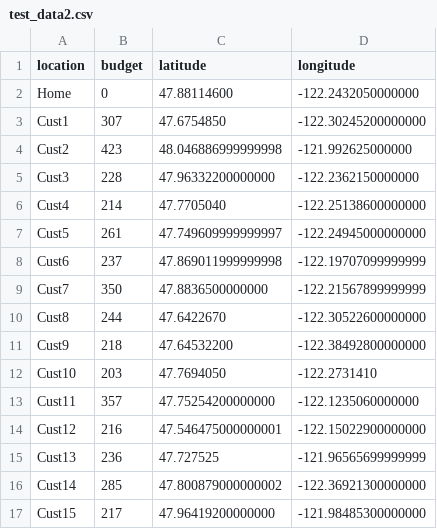
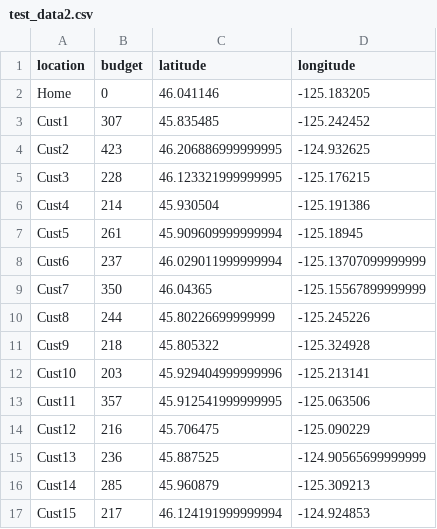
Before and after one commit to TyloBedo/C964-Conputer-Science-Capstone, a CSV file: route_wizard/data_manager/data/test_data2.csv, drawn as a sheet; only a part is shown; the diff covers the shown part only.

```diff
--- a/route_wizard/data_manager/data/test_data2.csv
+++ b/route_wizard/data_manager/data/test_data2.csv
@@ -1,17 +1,17 @@
 location,budget,latitude,longitude
-Home,0,47.88114600,-122.2432050000000
-Cust1,307,47.6754850,-122.30245200000000
-Cust2,423,48.046886999999998,-121.992625000000
-Cust3,228,47.96332200000000,-122.2362150000000
-Cust4,214,47.7705040,-122.25138600000000
-Cust5,261,47.749609999999997,-122.24945000000000
-Cust6,237,47.869011999999998,-122.19707099999999
-Cust7,350,47.8836500000000,-122.21567899999999
-Cust8,244,47.6422670,-122.30522600000000
-Cust9,218,47.64532200,-122.38492800000000
-Cust10,203,47.7694050,-122.2731410
-Cust11,357,47.75254200000000,-122.1235060000000
-Cust12,216,47.546475000000001,-122.15022900000000
-Cust13,236,47.727525,-121.96565699999999
-Cust14,285,47.800879000000002,-122.36921300000000
-Cust15,217,47.96419200000000,-121.98485300000000
+Home,0,46.041146,-125.183205
+Cust1,307,45.835485,-125.242452
+Cust2,423,46.206886999999995,-124.932625
+Cust3,228,46.123321999999995,-125.176215
+Cust4,214,45.930504,-125.191386
+Cust5,261,45.909609999999994,-125.18945
+Cust6,237,46.029011999999994,-125.13707099999999
+Cust7,350,46.04365,-125.15567899999999
+Cust8,244,45.80226699999999,-125.245226
+Cust9,218,45.805322,-125.324928
+Cust10,203,45.929404999999996,-125.213141
+Cust11,357,45.912541999999995,-125.063506
+Cust12,216,45.706475,-125.090229
+Cust13,236,45.887525,-124.90565699999999
+Cust14,285,45.960879,-125.309213
+Cust15,217,46.124191999999994,-124.924853
```
Also changed, not shown: 26 edited cells elsewhere in this file, route_wizard/data_manager/data/test_data1.csv, route_wizard/data_manager/data/test_data3.csv.
